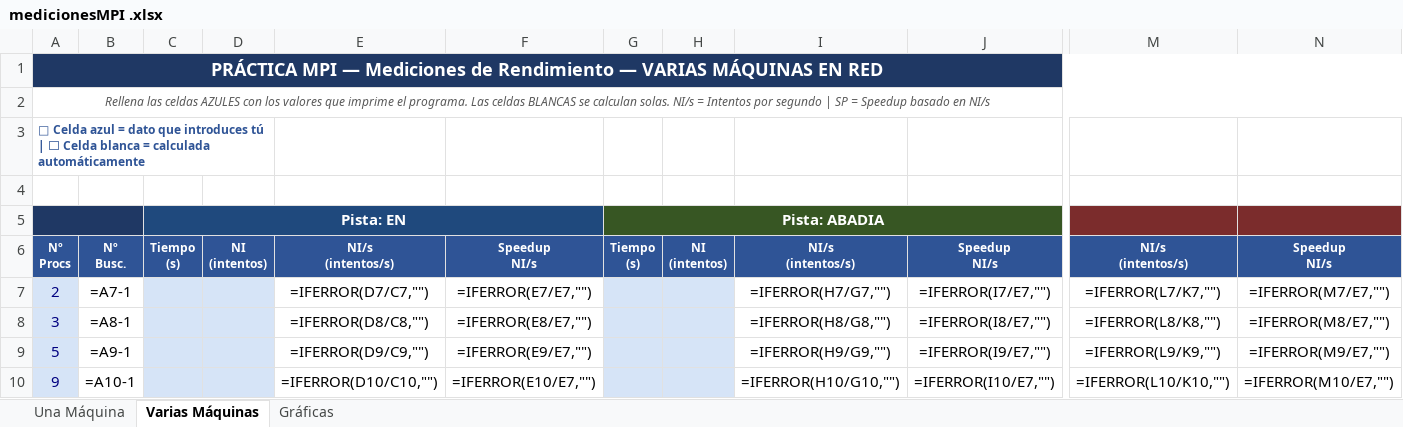
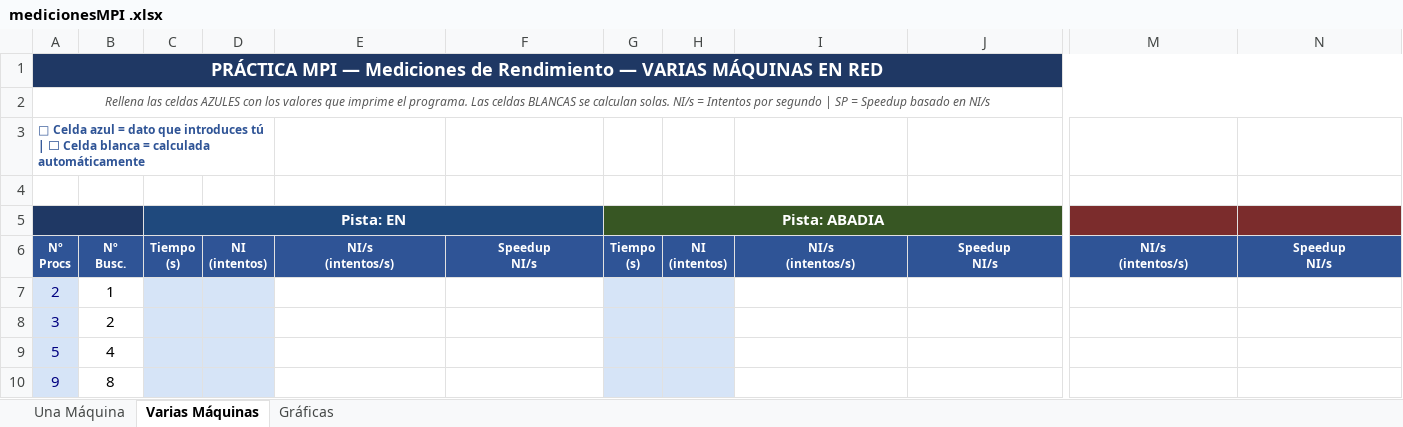
Before and after one commit to ALF4SEC/Practica-MPI, an Excel workbook: medicionesMPI .xlsx, sheet Varias Máquinas, drawn as a sheet; only a part is shown, gaps mark what is left out; values as stored, in another font and other column widths than the file's, no borders; formulas without a stored value are shown as written; charts and pictures not drawn; the diff covers the shown part only; the diff names each change by its address in the sheet, - before the commit and + after, or states it on an @@ line.

```diff
--- a/medicionesMPI .xlsx (sheet Varias Máquinas)
+++ b/medicionesMPI .xlsx (sheet Varias Máquinas)
-B7: =A7-1
+B7: 1
-E7: =IFERROR(D7/C7,"")
+E7: (empty)
-F7: =IFERROR(E7/E7,"")
+F7: (empty)
-I7: =IFERROR(H7/G7,"")
+I7: (empty)
-J7: =IFERROR(I7/E7,"")
+J7: (empty)
-M7: =IFERROR(L7/K7,"")
+M7: (empty)
-N7: =IFERROR(M7/E7,"")
+N7: (empty)
-B8: =A8-1
+B8: 2
-E8: =IFERROR(D8/C8,"")
+E8: (empty)
-F8: =IFERROR(E8/E7,"")
+F8: (empty)
-I8: =IFERROR(H8/G8,"")
+I8: (empty)
-J8: =IFERROR(I8/E7,"")
+J8: (empty)
-M8: =IFERROR(L8/K8,"")
+M8: (empty)
-N8: =IFERROR(M8/E7,"")
+N8: (empty)
-B9: =A9-1
+B9: 4
-E9: =IFERROR(D9/C9,"")
+E9: (empty)
-F9: =IFERROR(E9/E7,"")
+F9: (empty)
-I9: =IFERROR(H9/G9,"")
+I9: (empty)
-J9: =IFERROR(I9/E7,"")
+J9: (empty)
-M9: =IFERROR(L9/K9,"")
+M9: (empty)
-N9: =IFERROR(M9/E7,"")
+N9: (empty)
-B10: =A10-1
+B10: 8
-E10: =IFERROR(D10/C10,"")
+E10: (empty)
-F10: =IFERROR(E10/E7,"")
+F10: (empty)
-I10: =IFERROR(H10/G10,"")
+I10: (empty)
-J10: =IFERROR(I10/E7,"")
+J10: (empty)
-M10: =IFERROR(L10/K10,"")
+M10: (empty)
-N10: =IFERROR(M10/E7,"")
+N10: (empty)
```
Also changed, not shown: 21 edited cells elsewhere in this sheet, sheet Una Máquina, sheet Gráficas, charts or pictures, 22 other files.
